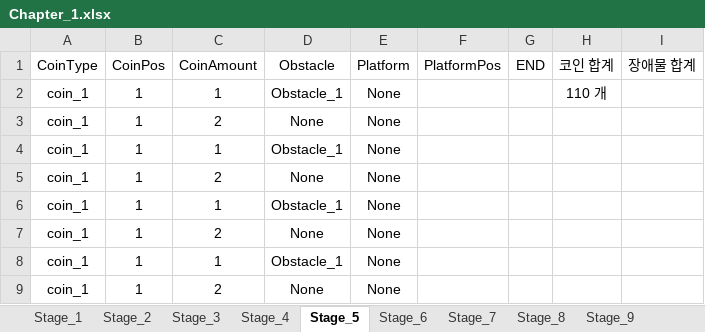
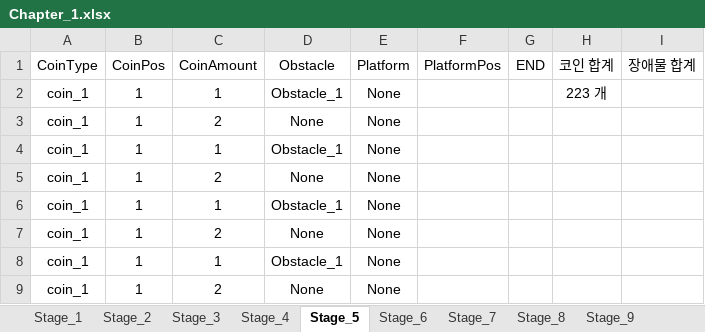
Before and after one commit to 576rick1412/Project_Run-Game-Production, an Excel workbook: Assets/Excel/Map/Chapter_1/Chapter_1.xlsx, sheet Stage_5, drawn as a sheet; only a part is shown; values as stored, in another font and other column widths than the file's, no borders; the diff covers the shown part only; the diff names each change by its address in the sheet, - before the commit and + after, or states it on an @@ line.

```diff
--- a/Assets/Excel/Map/Chapter_1/Chapter_1.xlsx (sheet Stage_5)
+++ b/Assets/Excel/Map/Chapter_1/Chapter_1.xlsx (sheet Stage_5)
-H2 (코인 합계): 110 개
+H2 (코인 합계): 223 개
```
Also changed, not shown: 31 added rows and 1 removed row elsewhere in this sheet, sheet Stage_3, 2 other files.
